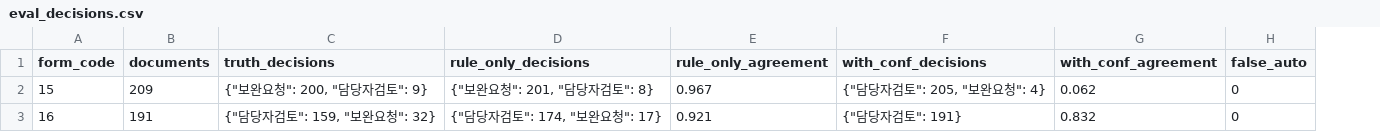
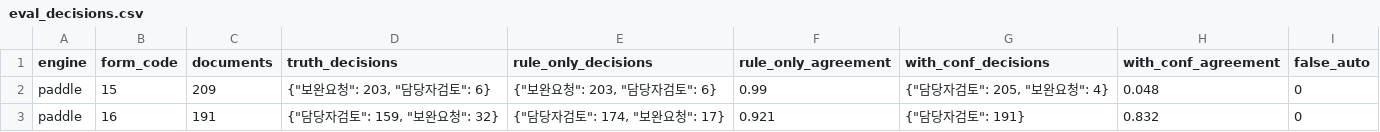
Before and after one commit to W1nyu/ClaimGuard-KR, a CSV file: results/eval_decisions.csv, drawn as a sheet; addresses are those after the commit; the diff names each change by its address in the sheet, - before the commit and + after, or states it on an @@ line.

```diff
--- a/results/eval_decisions.csv
+++ b/results/eval_decisions.csv
+column A (engine), rows 2-3: paddle | paddle
-D2 (truth_decisions): {"보완요청": 200, "담당자검토": 9}
+D2 (truth_decisions): {"보완요청": 203, "담당자검토": 6}
-E2 (rule_only_decisions): {"보완요청": 201, "담당자검토": 8}
+E2 (rule_only_decisions): {"보완요청": 203, "담당자검토": 6}
-F2 (rule_only_agreement): 0.967
+F2 (rule_only_agreement): 0.99
-H2 (with_conf_agreement): 0.062
+H2 (with_conf_agreement): 0.048
```
Also changed, not shown: results/eval_rules.csv, 2 other files.
